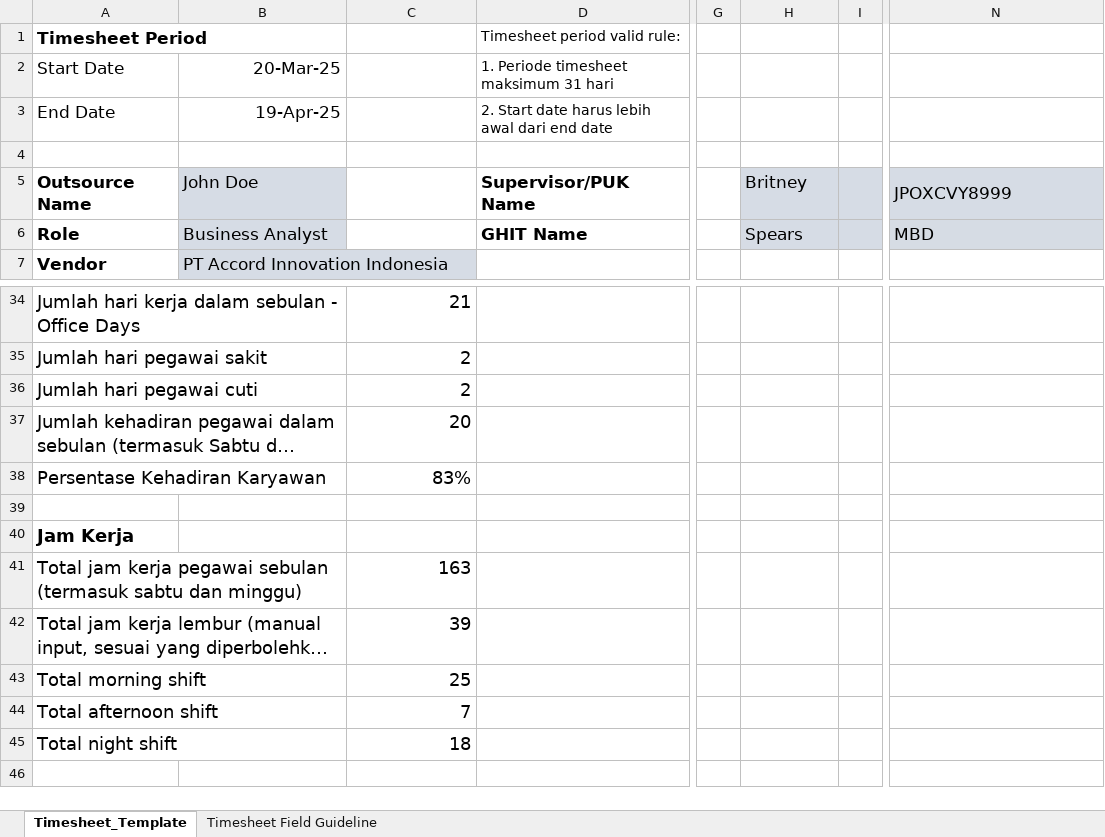
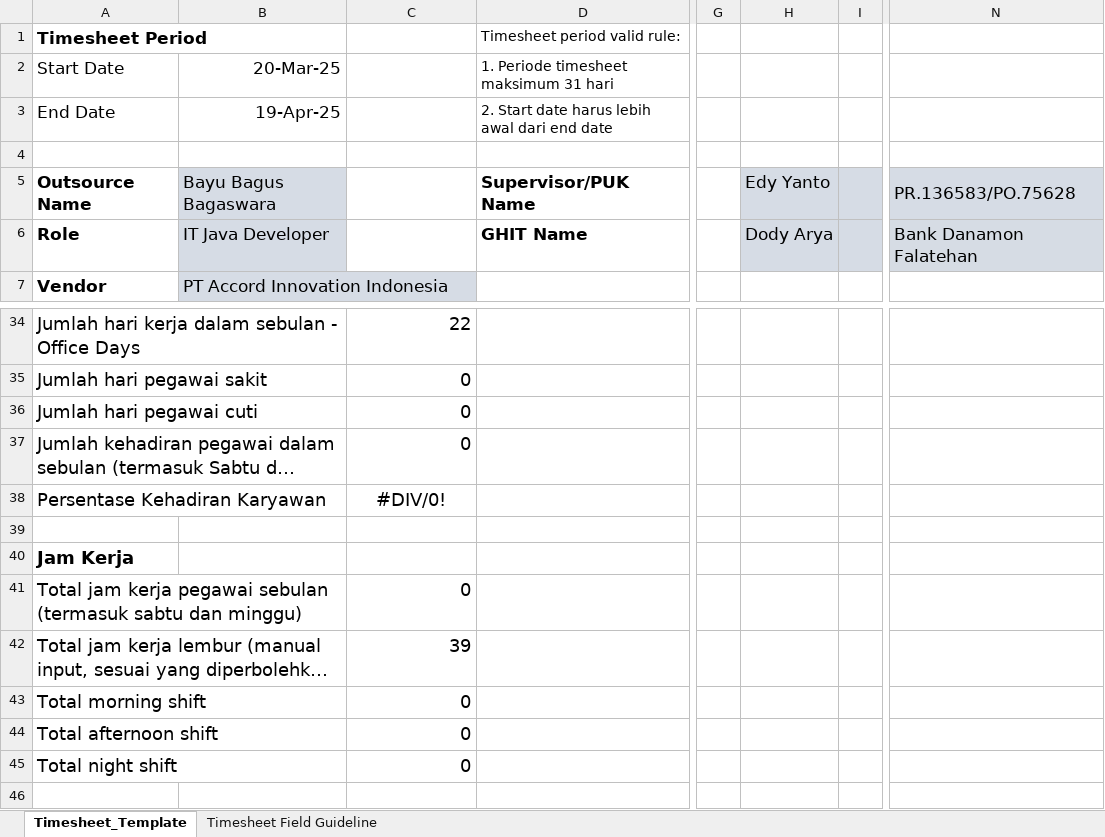
Before and after one commit to bayubagusbagaswara/timesheet-danamon, an Excel workbook: 16_Period_20_Mar_2025_sd_19_Apr_2025/Timesheet Danamon_Bayu Bagus Bagaswara_April.xlsx, sheet Timesheet_Template, drawn as a sheet; only a part is shown, gaps mark what is left out; long unchanged cells end in …; values as stored, in another font and other column widths than the file's, no borders; conditional formats not drawn; the diff covers the shown part only; the diff names each change by its address in the sheet, - before the commit and + after, or states it on an @@ line.

```diff
--- a/16_Period_20_Mar_2025_sd_19_Apr_2025/Timesheet Danamon_Bayu Bagus Bagaswara_April.xlsx (sheet Timesheet_Template)
+++ b/16_Period_20_Mar_2025_sd_19_Apr_2025/Timesheet Danamon_Bayu Bagus Bagaswara_April.xlsx (sheet Timesheet_Template)
-B5: John Doe
+B5: Bayu Bagus Bagaswara
-H5: Britney
+H5: Edy Yanto
-N5: JPOXCVY8999
+N5: PR.136583/PO.75628
-B6: Business Analyst
+B6: IT Java Developer
-H6: Spears
+H6: Dody Arya
-N6: MBD
+N6: Bank Danamon Falatehan
-C34: 21
+C34: 22
-C35:C36: 2
+C35:C36: 0
-C37: 20
+C37: 0
-C38: 83%
+C38: #DIV/0!
-C38 alignment: right
+C38 alignment: center
-C41: 163
+C41: 0
-C43: 25
+C43: 0
-C44: 7
+C44: 0
-C45: 18
+C45: 0
```
Also changed, not shown: 12 added rows, 12 removed rows, 1 moved row, 5 edited cells and cell formats elsewhere in this sheet, 15_Period_20_Feb_2025_sd_19_Mar_2025/Timesheet Danamon_Bayu Bagus Bagaswara_March.xlsx, 24 other files.
